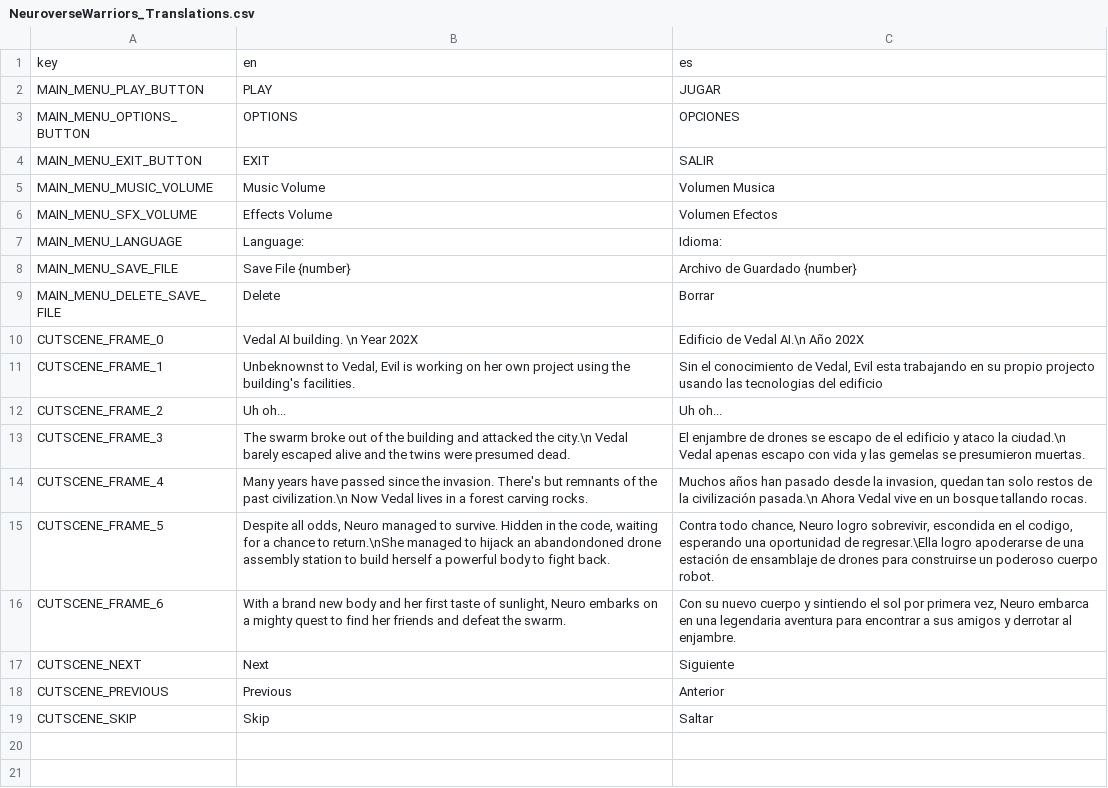
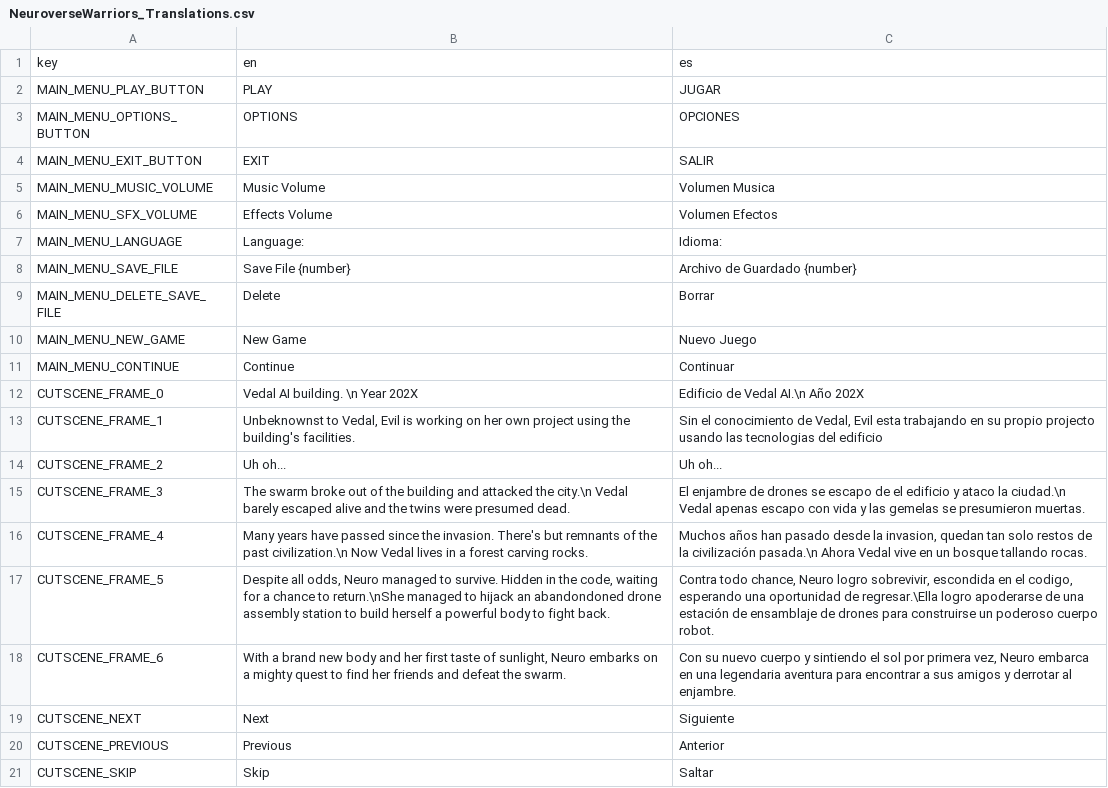
Before and after one commit to FeliciaPino/NeuroWarriors, a CSV file: translations/NeuroverseWarriors_Translations.csv, drawn as a sheet; the diff names each change by its address in the sheet, - before the commit and + after, or states it on an @@ line.

Commit message:
Polish main menu UI. (Make buttons constant size, tweak layout, etc)

```diff
--- a/translations/NeuroverseWarriors_Translations.csv
+++ b/translations/NeuroverseWarriors_Translations.csv
+row 10: MAIN_MENU_NEW_GAME | New Game | Nuevo Juego
+row 11: MAIN_MENU_CONTINUE | Continue | Continuar
```
Also changed, not shown: 7 other files.
